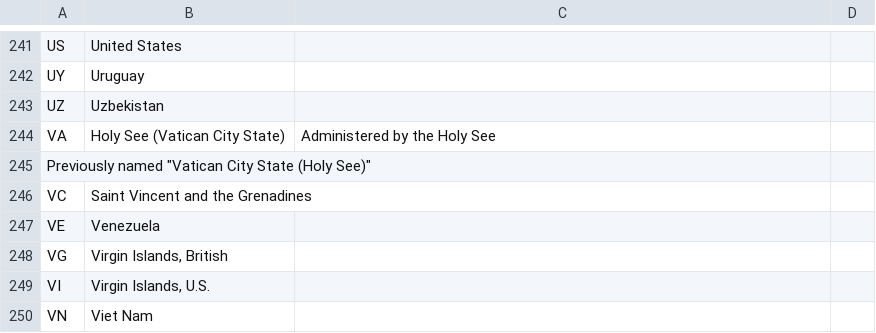
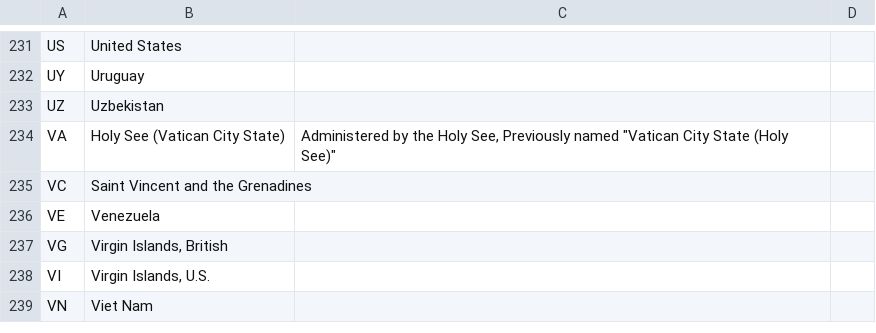
Before and after one commit to bfintl/places, a CSV file: data/iso/3166-1/alpha-2.csv, drawn as a sheet; only a part is shown, gaps mark what is left out; the diff covers the shown part only.

```diff
--- a/data/iso/3166-1/alpha-2.csv
+++ b/data/iso/3166-1/alpha-2.csv
@@ -243,4 +233,3 @@ UY	Uruguay
 UZ	Uzbekistan	
-VA	Holy See (Vatican City State)	Administered by the Holy See
-Previously named "Vatican City State (Holy See)"
+VA	Holy See (Vatican City State)	Administered by the Holy See, Previously named "Vatican City State (Holy See)"
 VC	Saint Vincent and the Grenadines	
```
Also changed, not shown: 1 added row, 11 removed rows and 9 edited cells elsewhere in this file, 7 other files.
